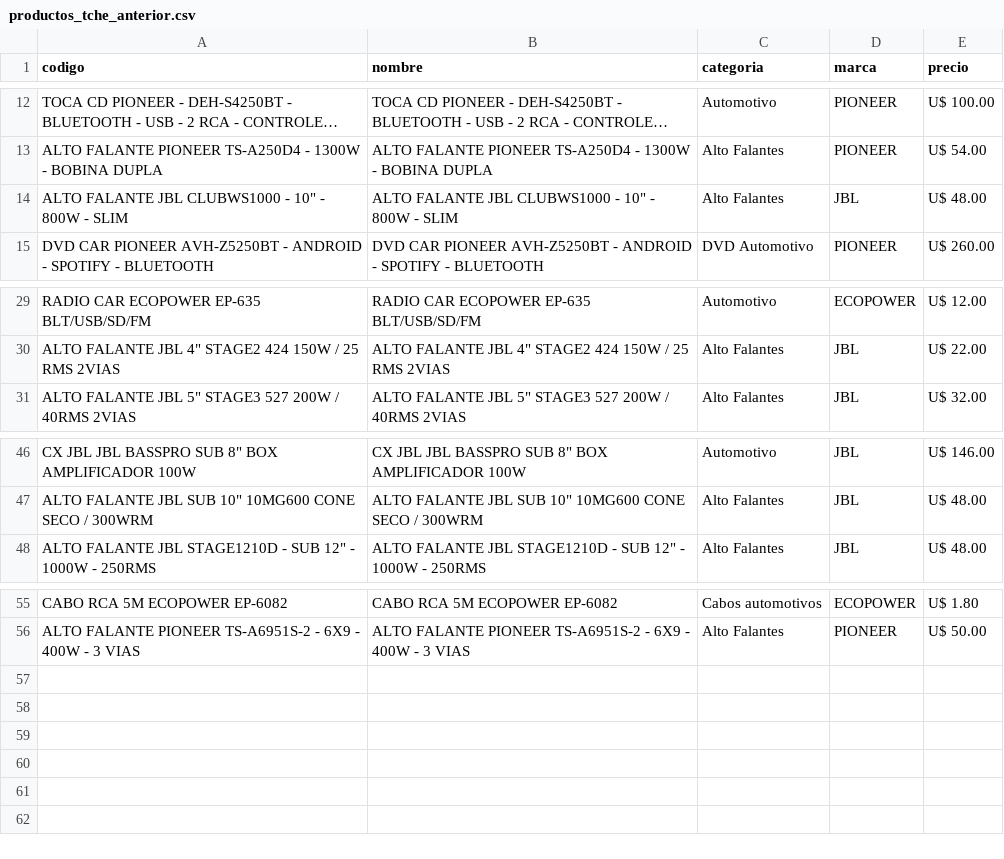
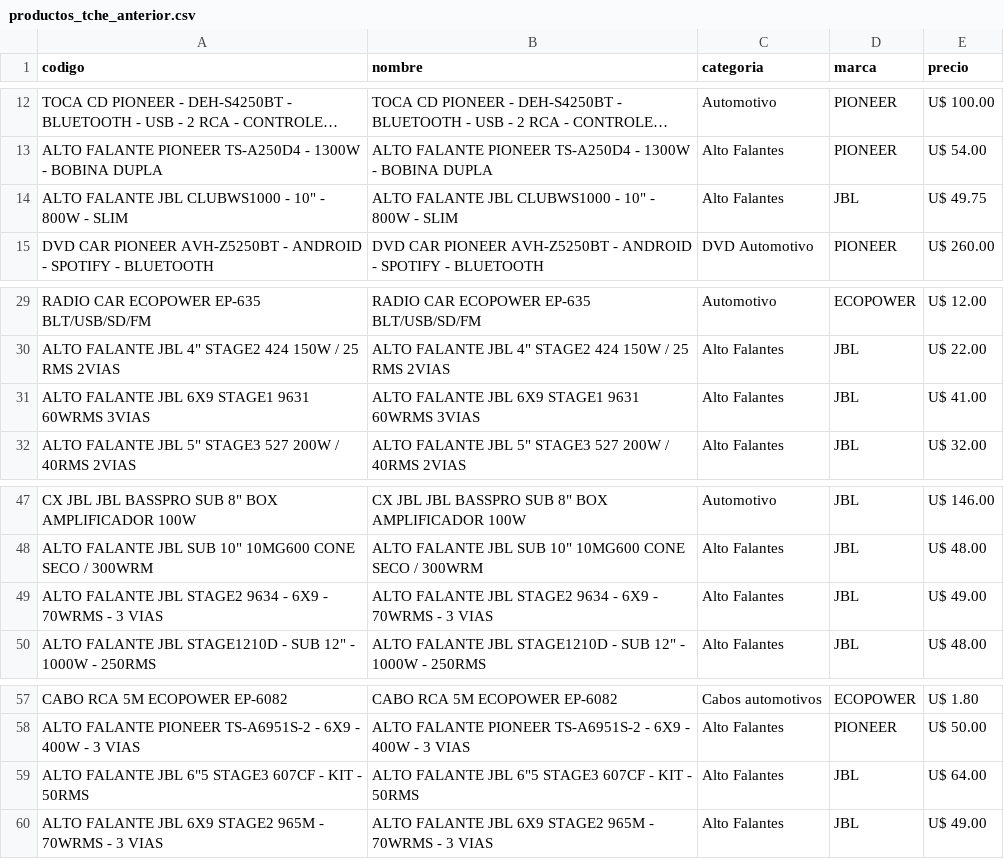
Before and after one commit to Gabrieluz1985/monitor-tcheloco, a CSV file: productos_tche_anterior.csv, drawn as a sheet; only a part is shown, gaps mark what is left out; long unchanged cells end in …; the diff names each change by its address in the sheet, - before the commit and + after, or states it on an @@ line.

```diff
--- a/productos_tche_anterior.csv
+++ b/productos_tche_anterior.csv
-E14 (precio): U$ 48.00
+E14 (precio): U$ 49.75
+row 31: ALTO FALANTE JBL 6X9 STAGE1 9631 60WRMS 3VIAS | ALTO FALANTE JBL 6X9 STAGE1 9631 60WRMS 3VIAS | Alto Falantes | JBL | U$ 41.00
+row 49: ALTO FALANTE JBL STAGE2 9634 - 6X9 - 70WRMS - 3 VIAS | ALTO FALANTE JBL STAGE2 9634 - 6X9 - 70WRMS - 3 VIAS | Alto Falantes | JBL | U$ 49.00
+row 59: ALTO FALANTE JBL 6"5 STAGE3 607CF - KIT - 50RMS | ALTO FALANTE JBL 6"5 STAGE3 607CF - KIT - 50RMS | Alto Falantes | JBL | U$ 64.00
+row 60: ALTO FALANTE JBL 6X9 STAGE2 965M - 70WRMS - 3 VIAS | ALTO FALANTE JBL 6X9 STAGE2 965M - 70WRMS - 3 VIAS | Alto Falantes | JBL | U$ 49.00
```
